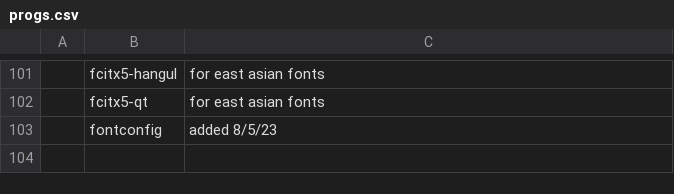
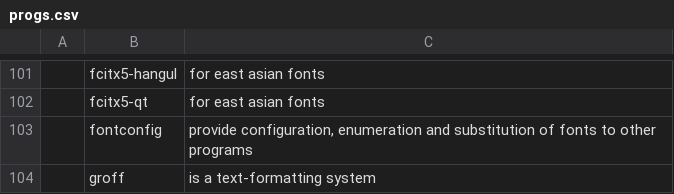
Before and after one commit to joesuk/dotfiles, a CSV file: bootstrap/progs.csv, drawn as a sheet; only a part is shown, gaps mark what is left out; the diff names each change by its address in the sheet, - before the commit and + after, or states it on an @@ line.

Commit message:
progs.csv

```diff
--- a/bootstrap/progs.csv
+++ b/bootstrap/progs.csv
-C103: added 8/5/23
+C103: provide configuration, enumeration and substitution of fonts to other programs
+row 104:  | groff | is a text-formatting system
```
